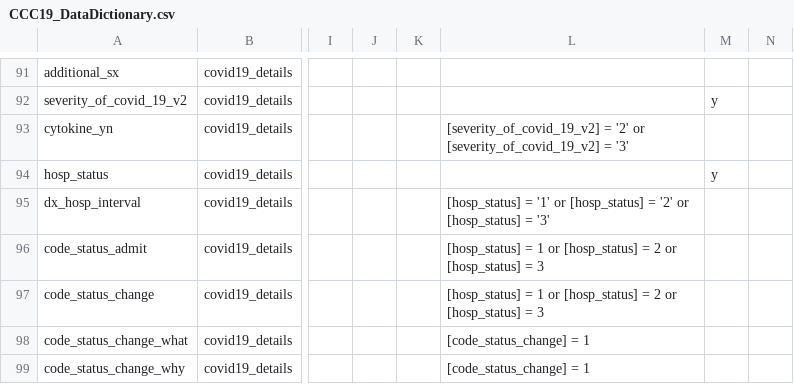
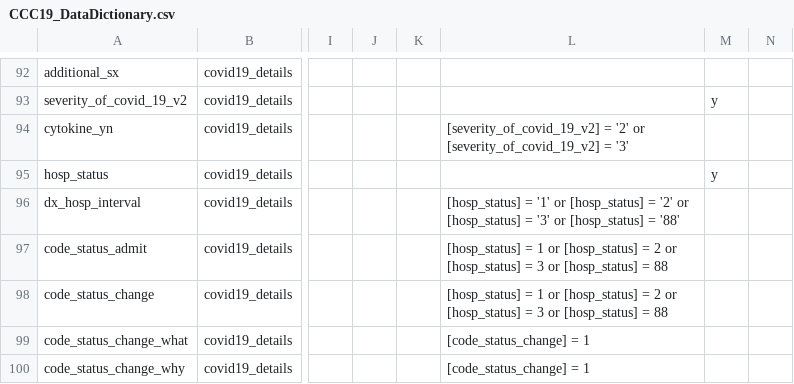
Before and after one commit to covidncancer/CCC19_dictionary, a CSV file: CCC19_DataDictionary.csv, drawn as a sheet; only a part is shown, gaps mark what is left out; addresses are those after the commit; the diff covers the shown part only; the diff names each change by its address in the sheet, - before the commit and + after, or states it on an @@ line.

```diff
--- a/CCC19_DataDictionary.csv
+++ b/CCC19_DataDictionary.csv
-L96: …= '3'
+L96: …= '3' or [hosp_status] = '88'
-L97:L98: …= 3
+L97:L98: …= 3 or [hosp_status] = 88
```
Also changed, not shown: 1 added row and 2 edited cells elsewhere in this file, 1 other file.
